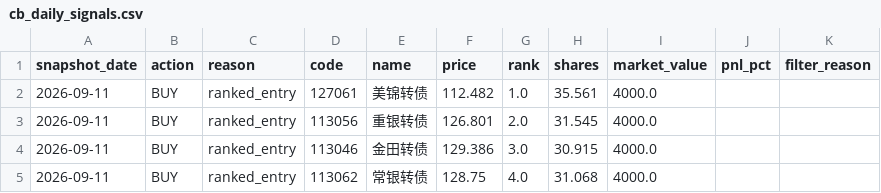
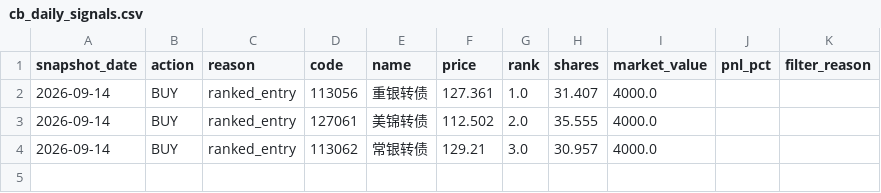
Before and after one commit to qsbkwlt-sketch/stock-monitor, a CSV file: cb_factor_signal_output/cb_daily_signals.csv, drawn as a sheet.

```diff
--- a/cb_factor_signal_output/cb_daily_signals.csv
+++ b/cb_factor_signal_output/cb_daily_signals.csv
@@ -1,5 +1,4 @@
 snapshot_date,action,reason,code,name,price,rank,shares,market_value,pnl_pct,filter_reason
-2026-09-11,BUY,ranked_entry,127061,美锦转债,112.482,1.0,35.561,4000.0,,
-2026-09-11,BUY,ranked_entry,113056,重银转债,126.801,2.0,31.545,4000.0,,
-2026-09-11,BUY,ranked_entry,113046,金田转债,129.386,3.0,30.915,4000.0,,
-2026-09-11,BUY,ranked_entry,113062,常银转债,128.75,4.0,31.068,4000.0,,
+2026-09-14,BUY,ranked_entry,113056,重银转债,127.361,1.0,31.407,4000.0,,
+2026-09-14,BUY,ranked_entry,127061,美锦转债,112.502,2.0,35.555,4000.0,,
+2026-09-14,BUY,ranked_entry,113062,常银转债,129.21,3.0,30.957,4000.0,,
```
Also changed, not shown: cb_factor_output/cb_factor_candidates.csv, cb_factor_signal_output/cb_target_portfolio.csv, 3 other files.
